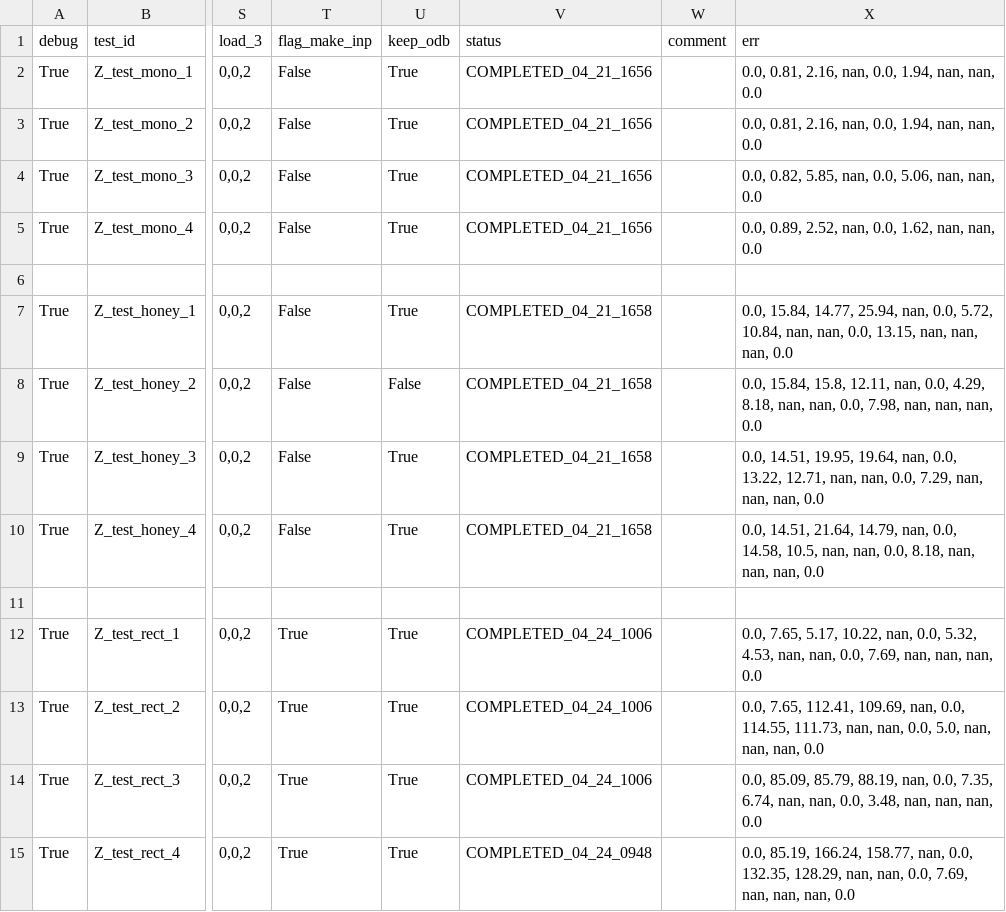
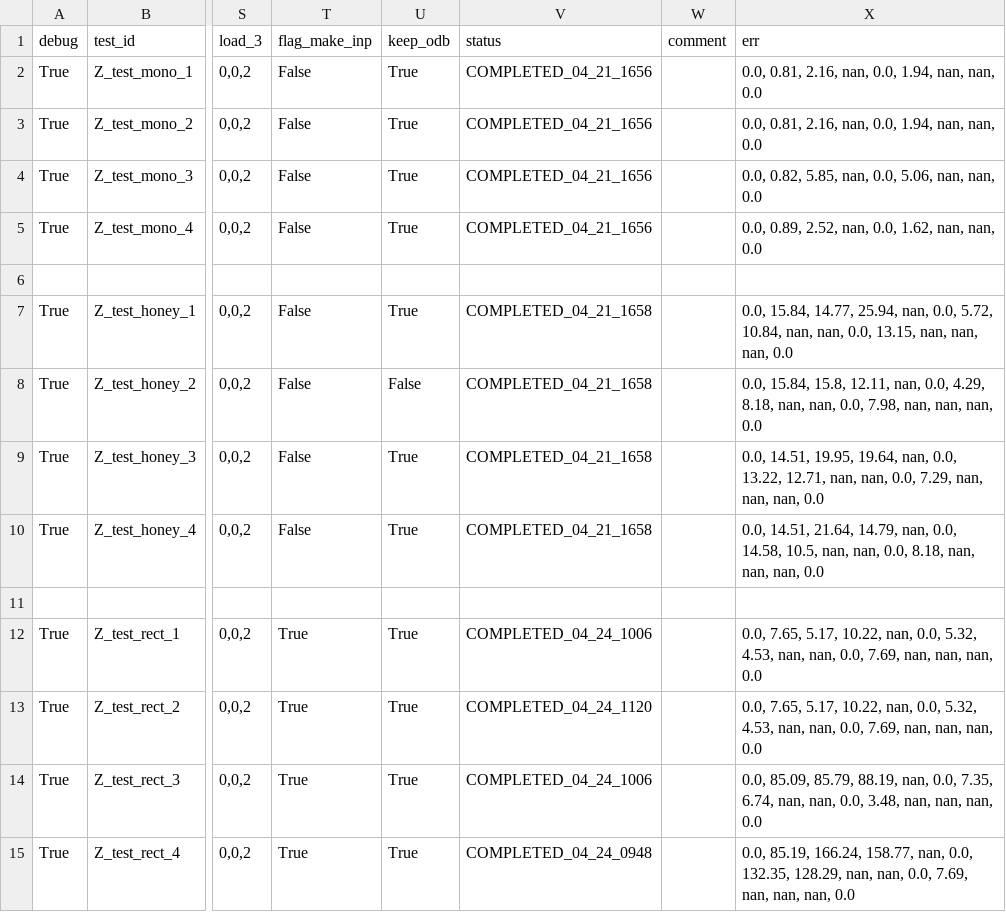
Before and after one commit to h06e/abakubc, a CSV file: campagne_test.csv, drawn as a sheet; only a part is shown, gaps mark what is left out; the diff names each change by its address in the sheet, - before the commit and + after, or states it on an @@ line.

```diff
--- a/campagne_test.csv
+++ b/campagne_test.csv
-V13 (status): COMPLETED_04_24_1006
+V13 (status): COMPLETED_04_24_1120
-X13 (err): 0.0, 7.65, 112.41, 109.69, nan, 0.0, 114.55, 111.73, nan, nan, 0.0, 5.0, nan, nan,…
+X13 (err): 0.0, 7.65, 5.17, 10.22, nan, 0.0, 5.32, 4.53, nan, nan, 0.0, 7.69, nan, nan,…
```
Also changed, not shown: 13 other files.
